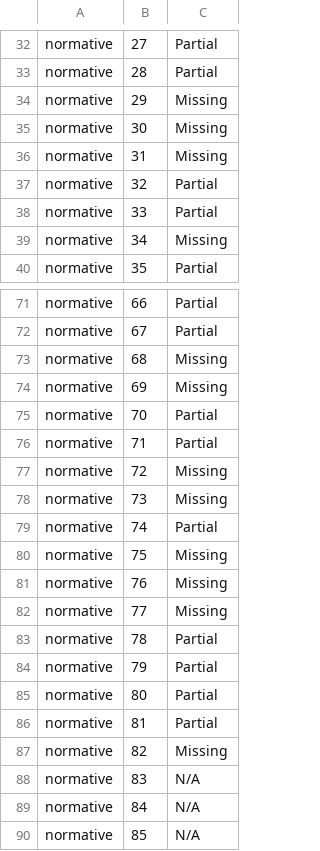
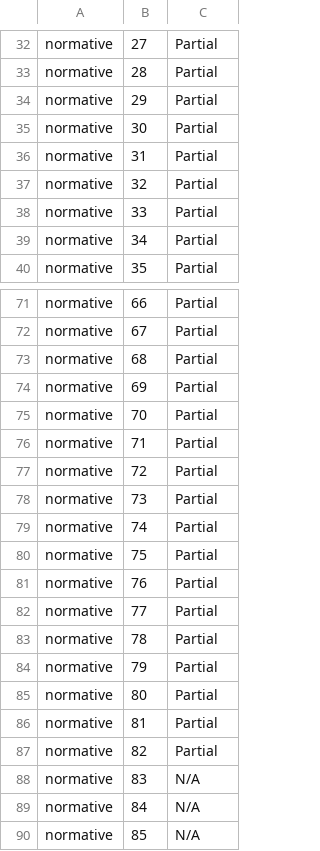
Before and after one commit to harsh-nod/fe2o3, a TSV file: docs/cuda-oxide-parity-status.tsv, drawn as a sheet; only a part is shown, gaps mark what is left out; the diff covers the shown part only.

Commit message:
Promote bounded CUDA-Oxide slices to Partial

```diff
--- a/docs/cuda-oxide-parity-status.tsv
+++ b/docs/cuda-oxide-parity-status.tsv
@@ -33,8 +33,8 @@ normative	27	Partial
 normative	28	Partial
-normative	29	Missing
-normative	30	Missing
-normative	31	Missing
+normative	29	Partial
+normative	30	Partial
+normative	31	Partial
 normative	32	Partial
 normative	33	Partial
-normative	34	Missing
+normative	34	Partial
 normative	35	Partial
@@ -72,12 +72,12 @@ normative	66	Partial
 normative	67	Partial
-normative	68	Missing
-normative	69	Missing
+normative	68	Partial
+normative	69	Partial
 normative	70	Partial
 normative	71	Partial
-normative	72	Missing
-normative	73	Missing
+normative	72	Partial
+normative	73	Partial
 normative	74	Partial
-normative	75	Missing
-normative	76	Missing
-normative	77	Missing
+normative	75	Partial
+normative	76	Partial
+normative	77	Partial
 normative	78	Partial
@@ -86,3 +86,3 @@ normative	80	Partial
 normative	81	Partial
-normative	82	Missing
+normative	82	Partial
 normative	83	N/A
```
Also changed, not shown: 24 edited cells elsewhere in this file, 6 other files.
